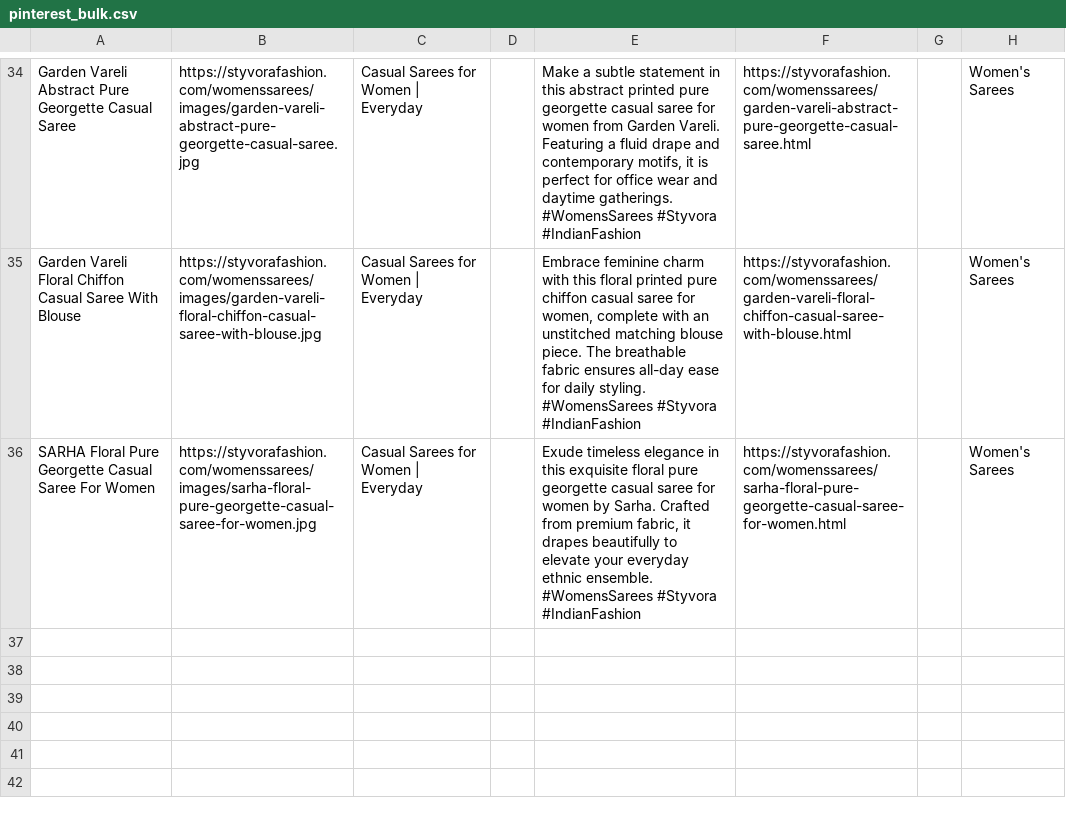
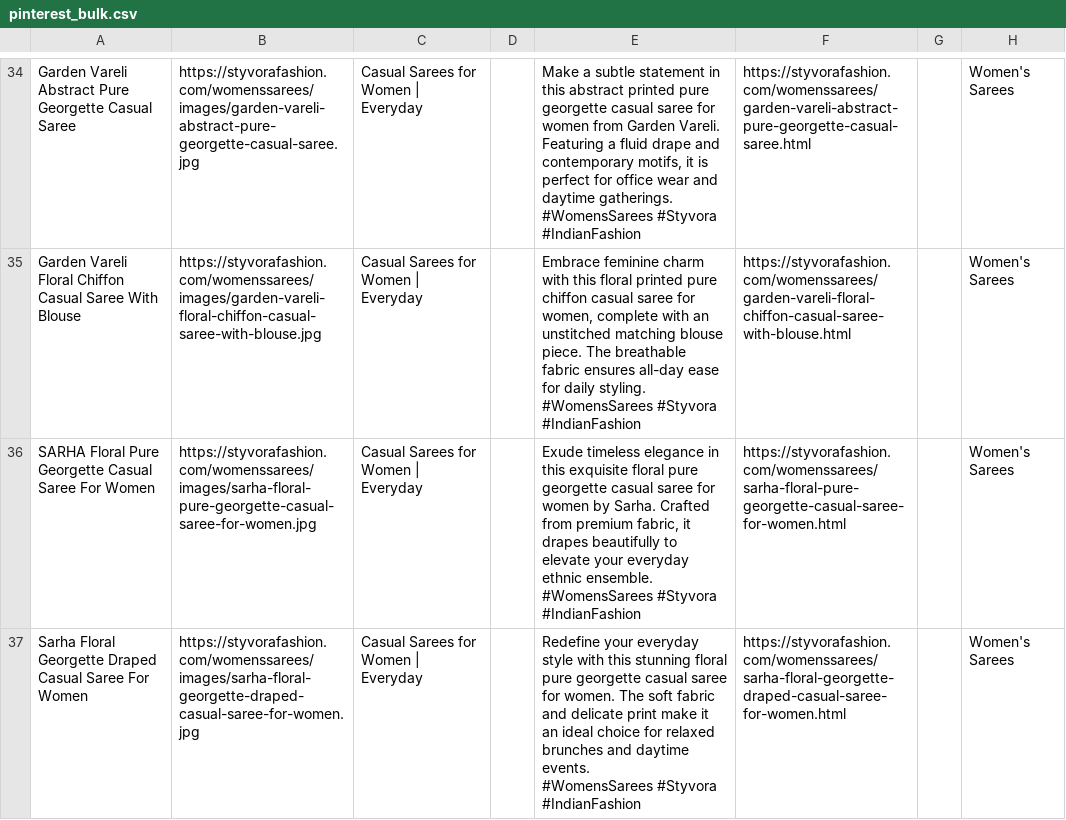
Before and after one commit to deepkoley156/styvorafashion-website, a CSV file: pinterest_bulk.csv, drawn as a sheet; only a part is shown, gaps mark what is left out.

Commit message:
Append product to Pinterest Bulk CSV

```diff
--- a/pinterest_bulk.csv
+++ b/pinterest_bulk.csv
@@ -106 +106,4 @@ SARHA Floral Pure Georgette Casual Saree For Women,https://styvorafashion.com/wo
  #WomensSarees #Styvora #IndianFashion",https://styvorafashion.com/womenssarees/sarha-floral-pure-georgette-casual-saree-for-women.html,,Women's Sarees
+Sarha Floral Georgette Draped Casual Saree For Women,https://styvorafashion.com/womenssarees/images/sarha-floral-georgette-draped-casual-saree-for-women.jpg,Casual Sarees for Women | Everyday,,"Redefine your everyday style with this stunning floral pure georgette casual saree for women. The soft fabric and delicate print make it an ideal choice for relaxed brunches and daytime events.
+
+ #WomensSarees #Styvora #IndianFashion",https://styvorafashion.com/womenssarees/sarha-floral-georgette-draped-casual-saree-for-women.html,,Women's Sarees
```
